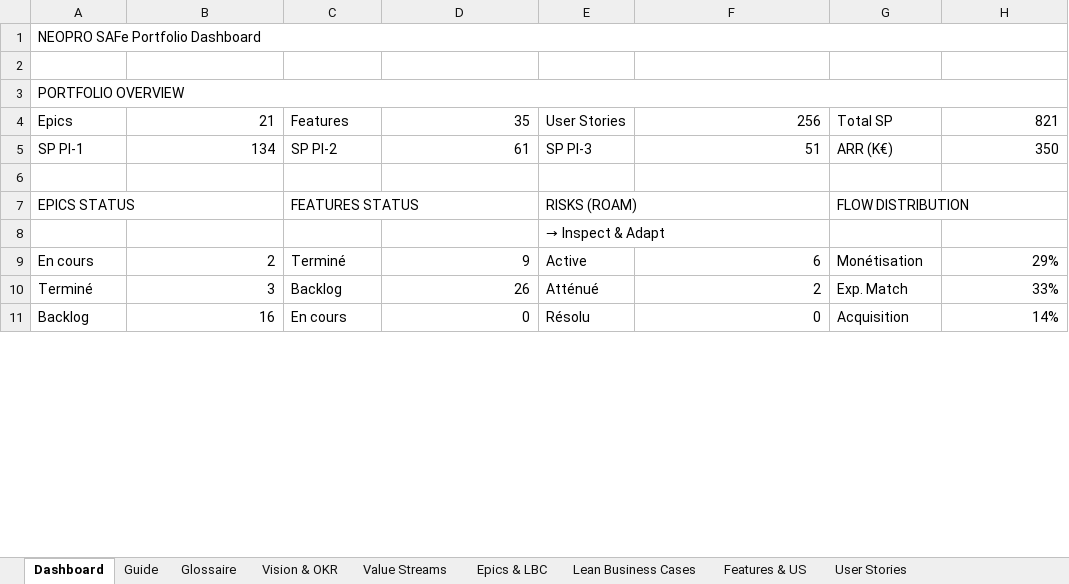
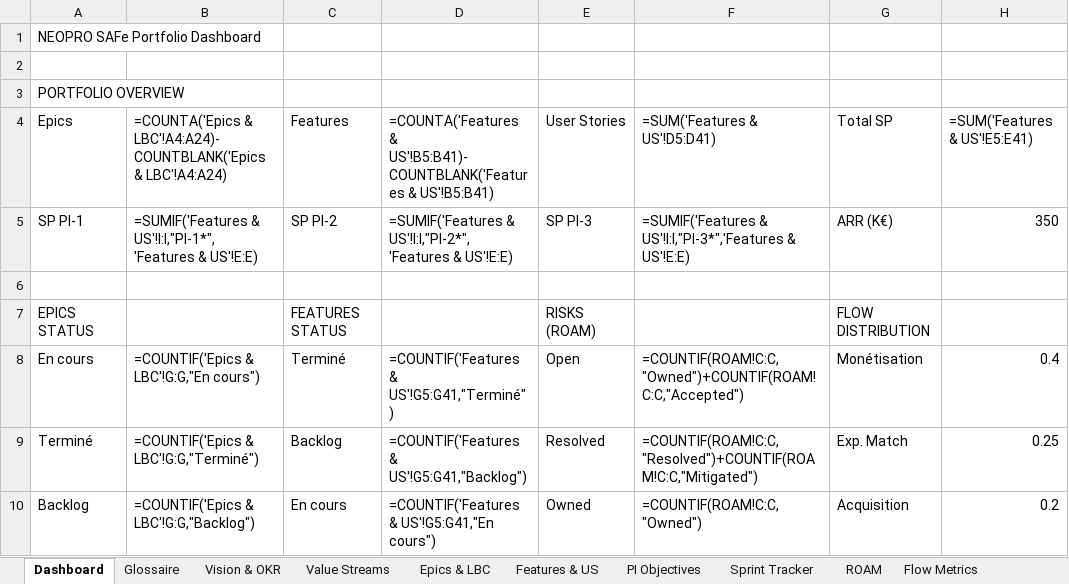
Before and after one commit to Tallec7/madxp, an Excel workbook: docs/safe/NEOPRO_SAFe_Portfolio.xlsx, sheet Dashboard, drawn as a sheet; only a part is shown; values as stored, in another font and other column widths than the file's, no cell formats; formulas without a stored value are shown as written; charts and pictures not drawn; removed rows and columns are numbered as before the commit, all else as after; the diff covers the shown part only; the diff names each change by its address in the sheet, - before the commit and + after, or states it on an @@ line.

```diff
--- a/docs/safe/NEOPRO_SAFe_Portfolio.xlsx (sheet Dashboard)
+++ b/docs/safe/NEOPRO_SAFe_Portfolio.xlsx (sheet Dashboard)
-sheet tab: Guide
-sheet tab: Lean Business Cases
-A1:H1 merged
-A3:H3 merged
-B4: 21
+B4: =COUNTA('Epics & LBC'!A4:A24)-COUNTBLANK('Epics & LBC'!A4:A24)
-D4: 35
+D4: =COUNTA('Features & US'!B5:B41)-COUNTBLANK('Features & US'!B5:B41)
-F4: 256
+F4: =SUM('Features & US'!D5:D41)
-H4: 821
+H4: =SUM('Features & US'!E5:E41)
-B5: 134
+B5: =SUMIF('Features & US'!I:I,"PI-1*",'Features & US'!E:E)
-D5: 61
+D5: =SUMIF('Features & US'!I:I,"PI-2*",'Features & US'!E:E)
-F5: 51
+F5: =SUMIF('Features & US'!I:I,"PI-3*",'Features & US'!E:E)
-A7:B7 merged
-C7:D7 merged
-E7:F7 merged
-G7:H7 merged
-row 8:  |  |  |  | → Inspect & Adapt
-B8: 2
+B8: =COUNTIF('Epics & LBC'!G:G,"En cours")
-D8: 9
+D8: =COUNTIF('Features & US'!G5:G41,"Terminé")
-E8: Active
+E8: Open
-F8: 6
+F8: =COUNTIF(ROAM!C:C,"Owned")+COUNTIF(ROAM!C:C,"Accepted")
-H8: 29%
+H8: 0.4
-B9: 3
+B9: =COUNTIF('Epics & LBC'!G:G,"Terminé")
-D9: 26
+D9: =COUNTIF('Features & US'!G5:G41,"Backlog")
-E9: Atténué
+E9: Resolved
-F9: 2
+F9: =COUNTIF(ROAM!C:C,"Resolved")+COUNTIF(ROAM!C:C,"Mitigated")
-H9: 33%
+H9: 0.25
-B10: 16
+B10: =COUNTIF('Epics & LBC'!G:G,"Backlog")
-D10: 0
+D10: =COUNTIF('Features & US'!G5:G41,"En cours")
-E10: Résolu
+E10: Owned
-F10: 0
+F10: =COUNTIF(ROAM!C:C,"Owned")
-H10: 14%
+H10: 0.2
```
Also changed, not shown: 3 added rows, 6 removed rows, 22 edited cells and merged cells elsewhere in this sheet, sheet User Stories, sheet Implemented Backlog, sheet Flow Metrics, sheet Features & US, sheet PI Objectives, sheet Epics & LBC, 5 more sheets, other sheet tabs, cell formats, charts or pictures, 43 other files.
